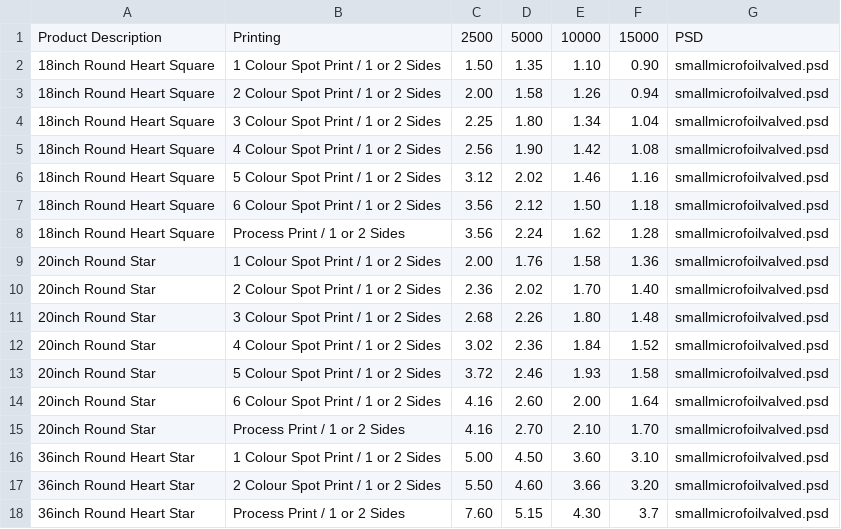
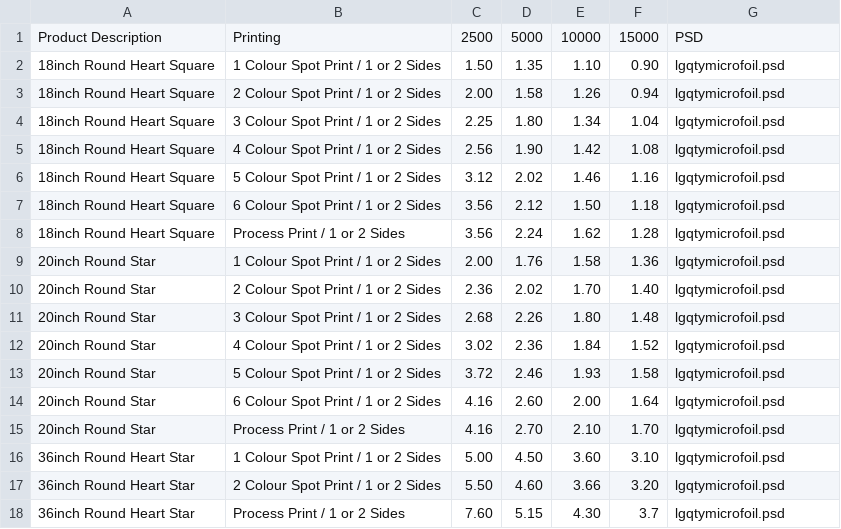
Before and after one commit to DeBraid/pioneerline2014, a CSV file: csv/largequantmicrofoil.csv, drawn as a sheet.

```diff
--- a/csv/largequantmicrofoil.csv
+++ b/csv/largequantmicrofoil.csv
@@ -1,18 +1,18 @@
 Product Description,Printing,2500,5000,10000,15000,PSD
-18inch Round Heart Square,1 Colour Spot Print / 1 or 2 Sides,1.50,1.35,1.10,0.90,smallmicrofoilvalved.psd
-18inch Round Heart Square,2 Colour Spot Print / 1 or 2 Sides,2.00,1.58,1.26,0.94,smallmicrofoilvalved.psd
-18inch Round Heart Square,3 Colour Spot Print / 1 or 2 Sides,2.25,1.80,1.34,1.04,smallmicrofoilvalved.psd
-18inch Round Heart Square,4 Colour Spot Print / 1 or 2 Sides,2.56,1.90,1.42,1.08,smallmicrofoilvalved.psd
-18inch Round Heart Square,5 Colour Spot Print / 1 or 2 Sides,3.12,2.02,1.46,1.16,smallmicrofoilvalved.psd
-18inch Round Heart Square,6 Colour Spot Print / 1 or 2 Sides,3.56,2.12,1.50,1.18,smallmicrofoilvalved.psd
-18inch Round Heart Square,Process Print / 1 or 2 Sides,3.56,2.24,1.62,1.28,smallmicrofoilvalved.psd
-20inch Round Star,1 Colour Spot Print / 1 or 2 Sides,2.00,1.76,1.58,1.36,smallmicrofoilvalved.psd
-20inch Round Star,2 Colour Spot Print / 1 or 2 Sides,2.36,2.02,1.70,1.40,smallmicrofoilvalved.psd
-20inch Round Star,3 Colour Spot Print / 1 or 2 Sides,2.68,2.26,1.80,1.48,smallmicrofoilvalved.psd
-20inch Round Star,4 Colour Spot Print / 1 or 2 Sides,3.02,2.36,1.84,1.52,smallmicrofoilvalved.psd
-20inch Round Star,5 Colour Spot Print / 1 or 2 Sides,3.72,2.46,1.93,1.58,smallmicrofoilvalved.psd
-20inch Round Star,6 Colour Spot Print / 1 or 2 Sides,4.16,2.60,2.00,1.64,smallmicrofoilvalved.psd
-20inch Round Star,Process Print / 1 or 2 Sides,4.16,2.70,2.10,1.70,smallmicrofoilvalved.psd
-36inch Round Heart Star,1 Colour Spot Print / 1 or 2 Sides,5.00,4.50,3.60,3.10,smallmicrofoilvalved.psd
-36inch Round Heart Star,2 Colour Spot Print / 1 or 2 Sides,5.50,4.60,3.66,3.20,smallmicrofoilvalved.psd
-36inch Round Heart Star,Process Print / 1 or 2 Sides,7.60,5.15,4.30,3.7,smallmicrofoilvalved.psd
+18inch Round Heart Square,1 Colour Spot Print / 1 or 2 Sides,1.50,1.35,1.10,0.90,lgqtymicrofoil.psd
+18inch Round Heart Square,2 Colour Spot Print / 1 or 2 Sides,2.00,1.58,1.26,0.94,lgqtymicrofoil.psd
+18inch Round Heart Square,3 Colour Spot Print / 1 or 2 Sides,2.25,1.80,1.34,1.04,lgqtymicrofoil.psd
+18inch Round Heart Square,4 Colour Spot Print / 1 or 2 Sides,2.56,1.90,1.42,1.08,lgqtymicrofoil.psd
+18inch Round Heart Square,5 Colour Spot Print / 1 or 2 Sides,3.12,2.02,1.46,1.16,lgqtymicrofoil.psd
+18inch Round Heart Square,6 Colour Spot Print / 1 or 2 Sides,3.56,2.12,1.50,1.18,lgqtymicrofoil.psd
+18inch Round Heart Square,Process Print / 1 or 2 Sides,3.56,2.24,1.62,1.28,lgqtymicrofoil.psd
+20inch Round Star,1 Colour Spot Print / 1 or 2 Sides,2.00,1.76,1.58,1.36,lgqtymicrofoil.psd
+20inch Round Star,2 Colour Spot Print / 1 or 2 Sides,2.36,2.02,1.70,1.40,lgqtymicrofoil.psd
+20inch Round Star,3 Colour Spot Print / 1 or 2 Sides,2.68,2.26,1.80,1.48,lgqtymicrofoil.psd
+20inch Round Star,4 Colour Spot Print / 1 or 2 Sides,3.02,2.36,1.84,1.52,lgqtymicrofoil.psd
+20inch Round Star,5 Colour Spot Print / 1 or 2 Sides,3.72,2.46,1.93,1.58,lgqtymicrofoil.psd
+20inch Round Star,6 Colour Spot Print / 1 or 2 Sides,4.16,2.60,2.00,1.64,lgqtymicrofoil.psd
+20inch Round Star,Process Print / 1 or 2 Sides,4.16,2.70,2.10,1.70,lgqtymicrofoil.psd
+36inch Round Heart Star,1 Colour Spot Print / 1 or 2 Sides,5.00,4.50,3.60,3.10,lgqtymicrofoil.psd
+36inch Round Heart Star,2 Colour Spot Print / 1 or 2 Sides,5.50,4.60,3.66,3.20,lgqtymicrofoil.psd
+36inch Round Heart Star,Process Print / 1 or 2 Sides,7.60,5.15,4.30,3.7,lgqtymicrofoil.psd
```
Also changed, not shown: csv/econflags.csv, csv/microfoilvalved1820.csv, 21 other files.
